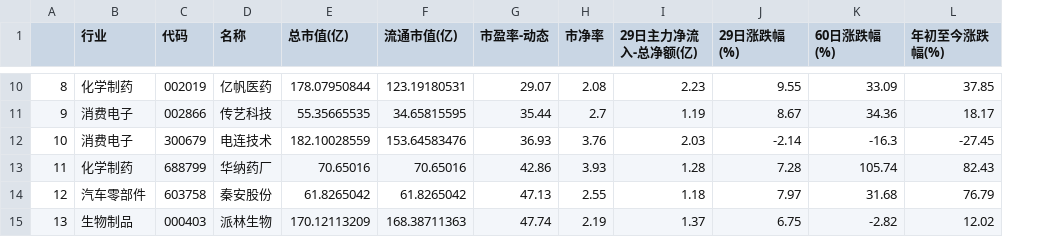
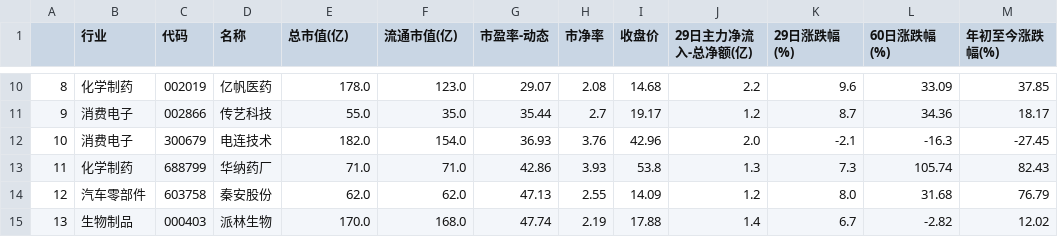
Before and after one commit to ZaxShen/value_investing, a CSV file: China/data/stocks/reports/股票筛选报告-20250714.csv, drawn as a sheet; only a part is shown, gaps mark what is left out; addresses are those after the commit; the diff covers the shown part only; the diff names each change by its address in the sheet, - before the commit and + after, or states it on an @@ line.

```diff
--- a/China/data/stocks/reports/股票筛选报告-20250714.csv
+++ b/China/data/stocks/reports/股票筛选报告-20250714.csv
+column I (收盘价), rows 10-15: 14.68 | 19.17 | 42.96 | 53.8 | 14.09 | 17.88
-E10 (总市值(亿)): 178.07950844
+E10 (总市值(亿)): 178.0
-F10 (流通市值(亿)): 123.19180531
+F10 (流通市值(亿)): 123.0
-J10 (29日主力净流入-总净额(亿)): 2.23
+J10 (29日主力净流入-总净额(亿)): 2.2
-K10 (29日涨跌幅(%)): 9.55
+K10 (29日涨跌幅(%)): 9.6
-E11 (总市值(亿)): 55.35665535
+E11 (总市值(亿)): 55.0
-F11 (流通市值(亿)): 34.65815595
+F11 (流通市值(亿)): 35.0
-J11 (29日主力净流入-总净额(亿)): 1.19
+J11 (29日主力净流入-总净额(亿)): 1.2
-K11 (29日涨跌幅(%)): 8.67
+K11 (29日涨跌幅(%)): 8.7
-E12 (总市值(亿)): 182.10028559
+E12 (总市值(亿)): 182.0
-F12 (流通市值(亿)): 153.64583476
+F12 (流通市值(亿)): 154.0
-J12 (29日主力净流入-总净额(亿)): 2.03
+J12 (29日主力净流入-总净额(亿)): 2.0
-K12 (29日涨跌幅(%)): -2.14
+K12 (29日涨跌幅(%)): -2.1
-E13 (总市值(亿)): 70.65016
+E13 (总市值(亿)): 71.0
-F13 (流通市值(亿)): 70.65016
+F13 (流通市值(亿)): 71.0
-J13 (29日主力净流入-总净额(亿)): 1.28
+J13 (29日主力净流入-总净额(亿)): 1.3
-K13 (29日涨跌幅(%)): 7.28
+K13 (29日涨跌幅(%)): 7.3
-E14 (总市值(亿)): 61.8265042
+E14 (总市值(亿)): 62.0
-F14 (流通市值(亿)): 61.8265042
+F14 (流通市值(亿)): 62.0
-J14 (29日主力净流入-总净额(亿)): 1.18
+J14 (29日主力净流入-总净额(亿)): 1.2
-K14 (29日涨跌幅(%)): 7.97
+K14 (29日涨跌幅(%)): 8.0
-E15 (总市值(亿)): 170.12113209
+E15 (总市值(亿)): 170.0
-F15 (流通市值(亿)): 168.38711363
+F15 (流通市值(亿)): 168.0
-J15 (29日主力净流入-总净额(亿)): 1.37
+J15 (29日主力净流入-总净额(亿)): 1.4
-K15 (29日涨跌幅(%)): 6.75
+K15 (29日涨跌幅(%)): 6.7
```
Also changed, not shown: 29 edited cells elsewhere in this file, 5 other files.
